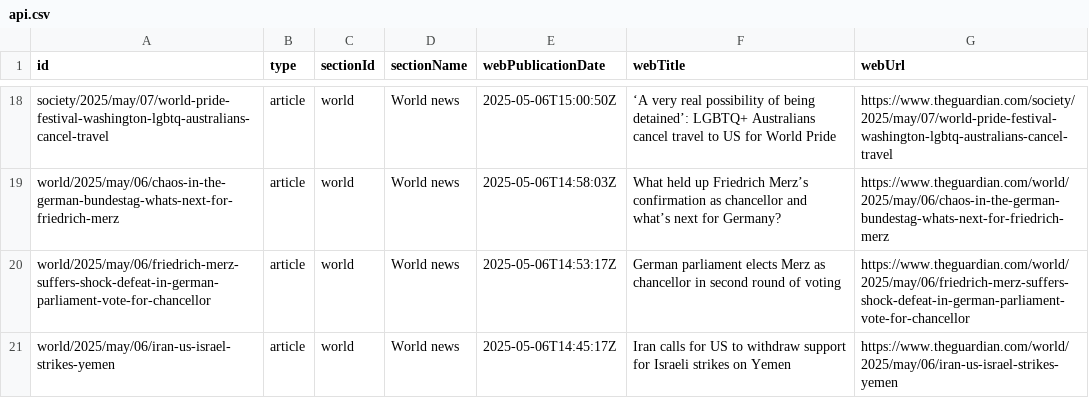
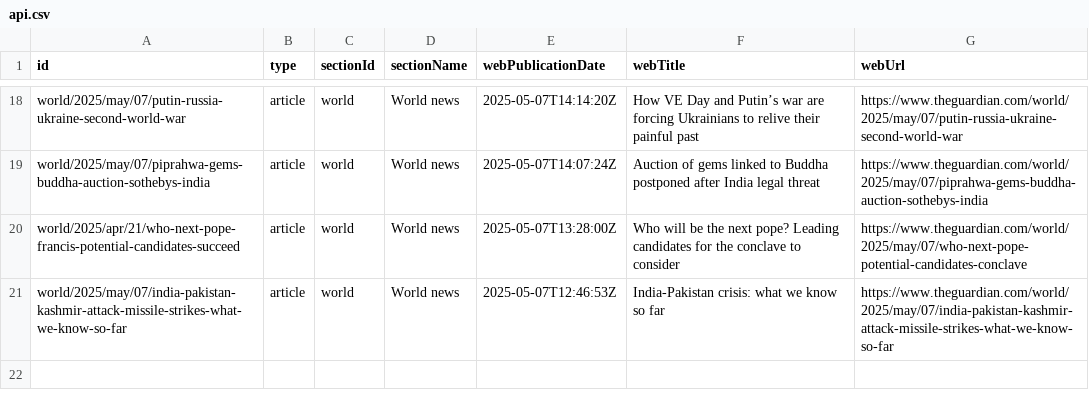
Before and after one commit to 400Ping/OpenSource-Platform, a CSV file: api.csv, drawn as a sheet; only a part is shown, gaps mark what is left out; the diff covers the shown part only; the diff names each change by its address in the sheet, - before the commit and + after, or states it on an @@ line.

```diff
--- a/api.csv
+++ b/api.csv
-A18 (id): society/2025/may/07/world-pride-festival-washington-lgbtq-australians-cancel-travel
+A18 (id): world/2025/may/07/putin-russia-ukraine-second-world-war
-E18 (webPublicationDate): 2025-05-06T15:00:50Z
+E18 (webPublicationDate): 2025-05-07T14:14:20Z
-F18 (webTitle): ‘A very real possibility of being detained’: LGBTQ+ Australians cancel travel to US for World Pride
+F18 (webTitle): How VE Day and Putin’s war are forcing Ukrainians to relive their painful past
-G18 (webUrl): https://www.theguardian.com/society/2025/may/07/world-pride-festival-washington-lgbtq-australians-cancel-travel
+G18 (webUrl): https://www.theguardian.com/world/2025/may/07/putin-russia-ukraine-second-world-war
-A19 (id): world/2025/may/06/chaos-in-the-german-bundestag-whats-next-for-friedrich-merz
+A19 (id): world/2025/may/07/piprahwa-gems-buddha-auction-sothebys-india
-E19 (webPublicationDate): 2025-05-06T14:58:03Z
+E19 (webPublicationDate): 2025-05-07T14:07:24Z
-F19 (webTitle): What held up Friedrich Merz’s confirmation as chancellor and what’s next for Germany?
+F19 (webTitle): Auction of gems linked to Buddha postponed after India legal threat
-G19 (webUrl): https://www.theguardian.com/world/2025/may/06/chaos-in-the-german-bundestag-whats-next-for-friedrich-merz
+G19 (webUrl): https://www.theguardian.com/world/2025/may/07/piprahwa-gems-buddha-auction-sothebys-india
-A20 (id): world/2025/may/06/friedrich-merz-suffers-shock-defeat-in-german-parliament-vote-for-chancellor
+A20 (id): world/2025/apr/21/who-next-pope-francis-potential-candidates-succeed
-E20 (webPublicationDate): 2025-05-06T14:53:17Z
+E20 (webPublicationDate): 2025-05-07T13:28:00Z
-F20 (webTitle): German parliament elects Merz as chancellor in second round of voting
+F20 (webTitle): Who will be the next pope? Leading candidates for the conclave to consider
-G20 (webUrl): https://www.theguardian.com/world/2025/may/06/friedrich-merz-suffers-shock-defeat-in-german-parliament-vote-for-chancellor
+G20 (webUrl): https://www.theguardian.com/world/2025/may/07/who-next-pope-potential-candidates-conclave
-A21 (id): world/2025/may/06/iran-us-israel-strikes-yemen
+A21 (id): world/2025/may/07/india-pakistan-kashmir-attack-missile-strikes-what-we-know-so-far
-E21 (webPublicationDate): 2025-05-06T14:45:17Z
+E21 (webPublicationDate): 2025-05-07T12:46:53Z
-F21 (webTitle): Iran calls for US to withdraw support for Israeli strikes on Yemen
+F21 (webTitle): India-Pakistan crisis: what we know so far
-G21 (webUrl): https://www.theguardian.com/world/2025/may/06/iran-us-israel-strikes-yemen
+G21 (webUrl): https://www.theguardian.com/world/2025/may/07/india-pakistan-kashmir-attack-missile-strikes-what-we-know-so-far
```
Also changed, not shown: 2 added rows, 2 removed rows and 56 edited cells elsewhere in this file.
